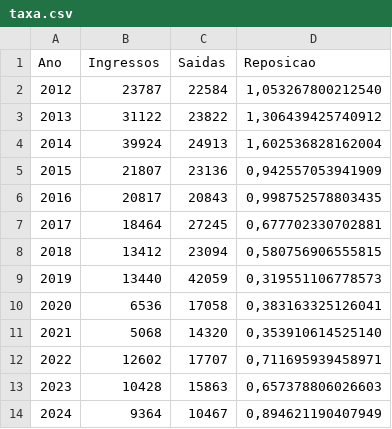
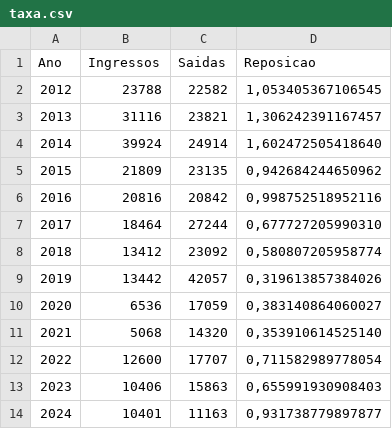
Before and after one commit to mar-celo/Reposicao, a CSV file: data-raw/taxa.csv, drawn as a sheet.

```diff
--- a/data-raw/taxa.csv
+++ b/data-raw/taxa.csv
@@ -1,14 +1,14 @@
 Ano;Ingressos;Saidas;Reposicao
-2012;23787;22584;1,053267800212540
-2013;31122;23822;1,306439425740912
-2014;39924;24913;1,602536828162004
-2015;21807;23136;0,942557053941909
-2016;20817;20843;0,998752578803435
-2017;18464;27245;0,677702330702881
-2018;13412;23094;0,580756906555815
-2019;13440;42059;0,319551106778573
-2020;6536;17058;0,383163325126041
+2012;23788;22582;1,053405367106545
+2013;31116;23821;1,306242391167457
+2014;39924;24914;1,602472505418640
+2015;21809;23135;0,942684244650962
+2016;20816;20842;0,998752518952116
+2017;18464;27244;0,677727205990310
+2018;13412;23092;0,580807205958774
+2019;13442;42057;0,319613857384026
+2020;6536;17059;0,383140864060027
 2021;5068;14320;0,353910614525140
-2022;12602;17707;0,711695939458971
-2023;10428;15863;0,657378806026603
-2024;9364;10467;0,894621190407949
+2022;12600;17707;0,711582989778054
+2023;10406;15863;0,655991930908403
+2024;10401;11163;0,931738779897877
```
Also changed, not shown: 1 other file.
